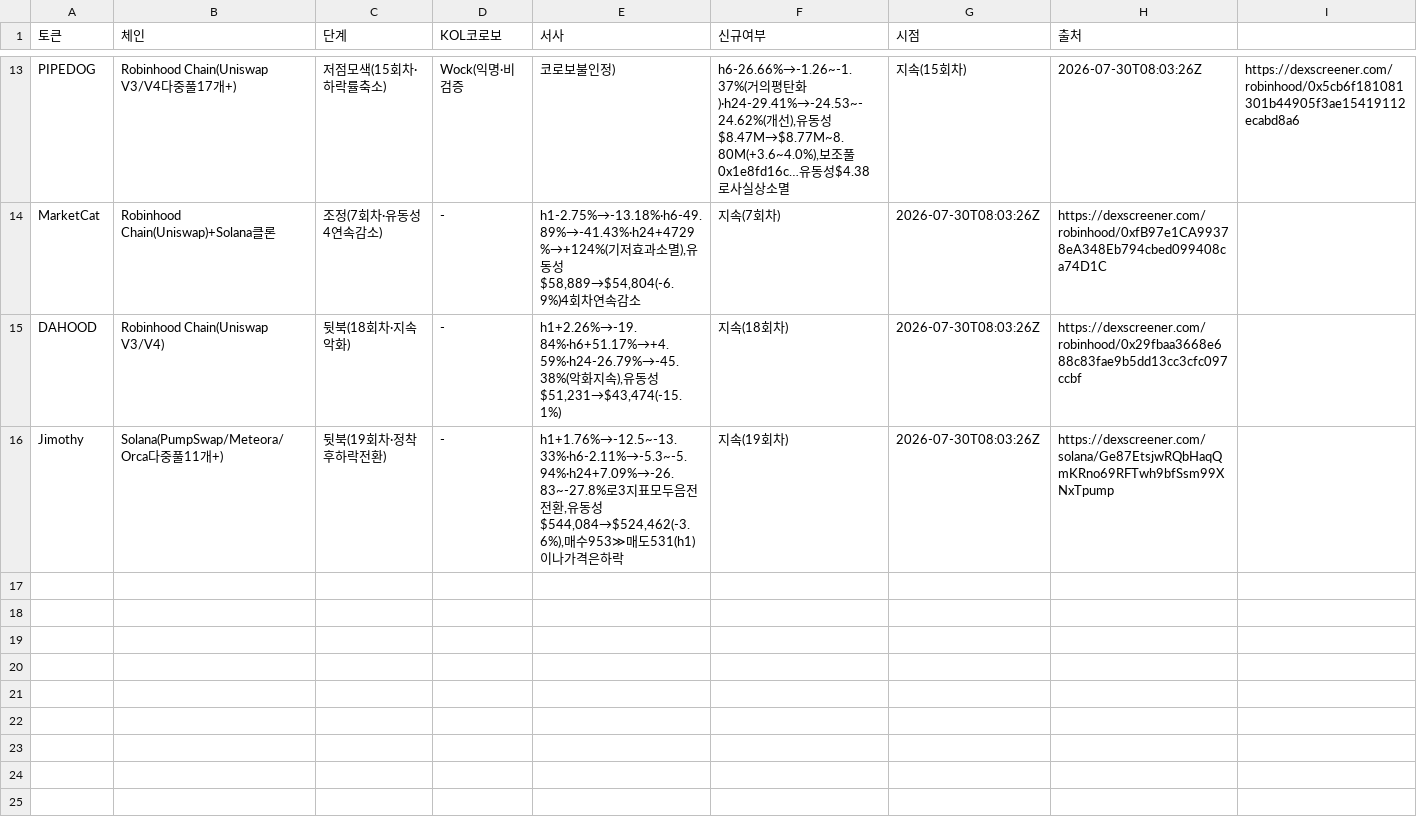
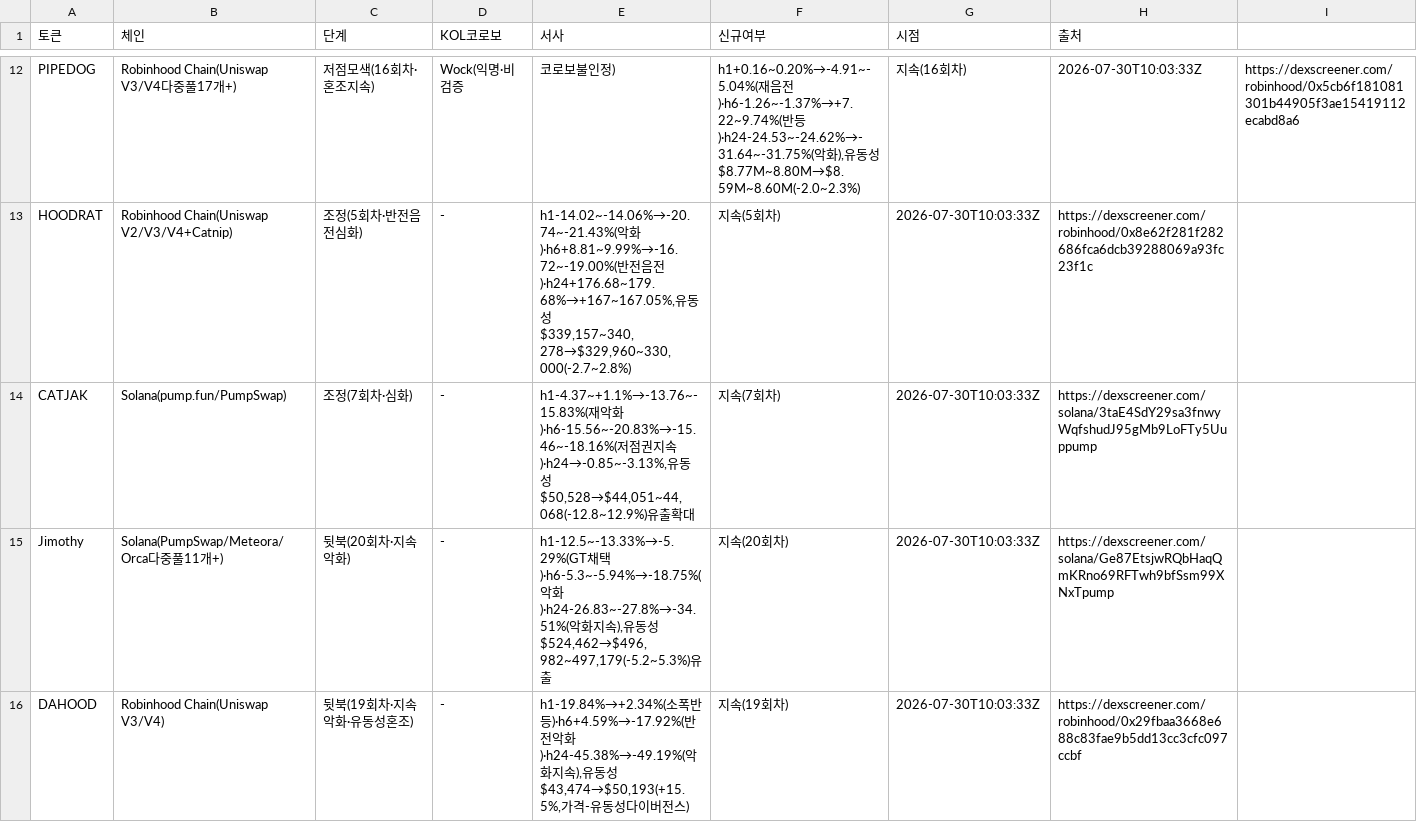
Before and after one commit to HoinKwak/study, a CSV file: research/kol/watch.csv, drawn as a sheet; only a part is shown, gaps mark what is left out; removed rows and columns are numbered as before the commit, all else as after; the diff covers the shown part only; the diff names each change by its address in the sheet, - before the commit and + after, or states it on an @@ line.

```diff
--- a/research/kol/watch.csv
+++ b/research/kol/watch.csv
-C12 (단계): 저점모색(15회차·하락률축소)
+C12 (단계): 저점모색(16회차·혼조지속)
-F12 (신규여부): h6-26.66%→-1.26~-1.37%(거의평탄화)·h24-29.41%→-24.53~-24.62%(개선),유동성$8.47M→$8.77M~8.80M(+3.6~4.0%),보조풀0x1e8fd16c…유동성$4.38로사실상소멸
+F12 (신규여부): h1+0.16~0.20%→-4.91~-5.04%(재음전)·h6-1.26~-1.37%→+7.22~9.74%(반등)·h24-24.53~-24.62%→-31.64~-31.75%(악화),유동성$8.77M~8.80M→$8.59M~8.60M(-2.0~2.3%)
-G12 (시점): 지속(15회차)
+G12 (시점): 지속(16회차)
-H12 (출처): 2026-07-30T08:03:26Z
+H12 (출처): 2026-07-30T10:03:33Z
-row 14: MarketCat | Robinhood Chain(Uniswap)+Solana클론 | 조정(7회차·유동성4연속감소) | - | h1-2.75%→-13.18%·h6-49.89%→-41.43%·h24+4729%→+124%(기저효과소멸),유동성$58,889→$54,804(-6.9%)4회차연속감소 | 지속(7회차) | 2026-07-30T08:03:26Z | https://dexscreener.com/robinhood/0xfB97e1CA99378eA348Eb794cbed099408ca74D1C
+row 13: HOODRAT | Robinhood Chain(Uniswap V2/V3/V4+Catnip) | 조정(5회차·반전음전심화) | - | h1-14.02~-14.06%→-20.74~-21.43%(악화)·h6+8.81~9.99%→-16.72~-19.00%(반전음전)·h24+176.68~179.68%→+167~167.05%,유동성$339,157~340,278→$329,960~330,000(-2.7~2.8%) | 지속(5회차) | 2026-07-30T10:03:33Z | https://dexscreener.com/robinhood/0x8e62f281f282686fca6dcb39288069a93fc23f1c
+row 14: CATJAK | Solana(pump.fun/PumpSwap) | 조정(7회차·심화) | - | h1-4.37~+1.1%→-13.76~-15.83%(재악화)·h6-15.56~-20.83%→-15.46~-18.16%(저점권지속)·h24→-0.85~-3.13%,유동성$50,528→$44,051~44,068(-12.8~12.9%)유출확대 | 지속(7회차) | 2026-07-30T10:03:33Z | https://dexscreener.com/solana/3taE4SdY29sa3fnwyWqfshudJ95gMb9LoFTy5Uuppump
+row 15: Jimothy | Solana(PumpSwap/Meteora/Orca다중풀11개+) | 뒷북(20회차·지속악화) | - | h1-12.5~-13.33%→-5.29%(GT채택)·h6-5.3~-5.94%→-18.75%(악화)·h24-26.83~-27.8%→-34.51%(악화지속),유동성$524,462→$496,982~497,179(-5.2~5.3%)유출 | 지속(20회차) | 2026-07-30T10:03:33Z | https://dexscreener.com/solana/Ge87EtsjwRQbHaqQmKRno69RFTwh9bfSsm99XNxTpump
-C16 (단계): 뒷북(18회차·지속악화)
+C16 (단계): 뒷북(19회차·지속악화·유동성혼조)
-E16 (서사): h1+2.26%→-19.84%·h6+51.17%→+4.59%·h24-26.79%→-45.38%(악화지속),유동성$51,231→$43,474(-15.1%)
+E16 (서사): h1-19.84%→+2.34%(소폭반등)·h6+4.59%→-17.92%(반전악화)·h24-45.38%→-49.19%(악화지속),유동성$43,474→$50,193(+15.5%,가격-유동성다이버전스)
-F16 (신규여부): 지속(18회차)
+F16 (신규여부): 지속(19회차)
-G16 (시점): 2026-07-30T08:03:26Z
+G16 (시점): 2026-07-30T10:03:33Z
-row 16: Jimothy | Solana(PumpSwap/Meteora/Orca다중풀11개+) | 뒷북(19회차·정착후하락전환) | - | h1+1.76%→-12.5~-13.33%·h6-2.11%→-5.3~-5.94%·h24+7.09%→-26.83~-27.8%로3지표모두음전전환,유동성$544,084→$524,462(-3.6%),매수953≫매도531(h1)이나가격은하락 | 지속(19회차) | 2026-07-30T08:03:26Z | https://dexscreener.com/solana/Ge87EtsjwRQbHaqQmKRno69RFTwh9bfSsm99XNxTpump
```
Also changed, not shown: 6 added rows, 7 removed rows and 16 edited cells elsewhere in this file, 2 other files.
